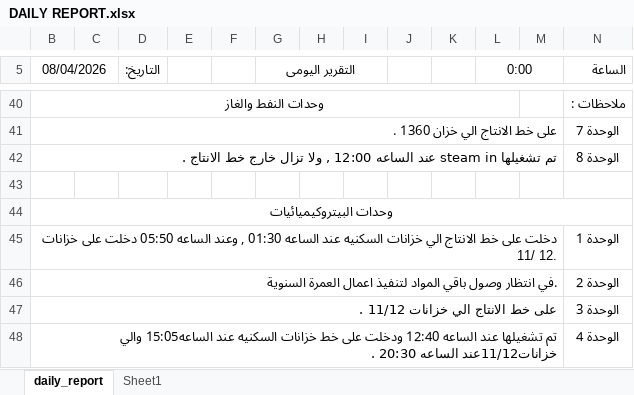
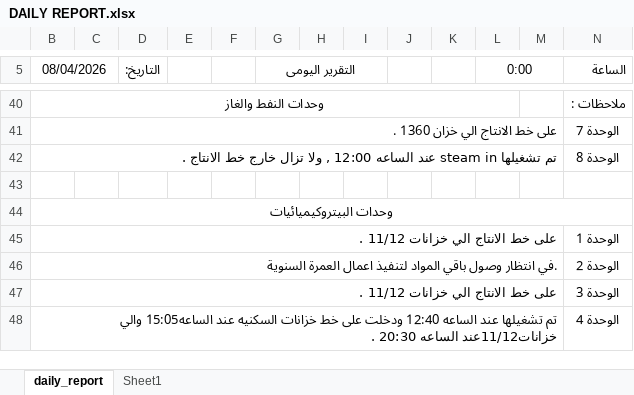
Before and after one commit to legacy7yt/backup, an Excel workbook: DAILY REPORT.xlsx, sheet daily_report, drawn as a sheet; only a part is shown, gaps mark what is left out; values as stored, in another font and other column widths than the file's, no borders; charts and pictures not drawn; the diff names each change by its address in the sheet, - before the commit and + after, or states it on an @@ line.

Commit message:
Auto update

```diff
--- a/DAILY REPORT.xlsx (sheet daily_report)
+++ b/DAILY REPORT.xlsx (sheet daily_report)
-B45 (08/04/2026): دخلت على خط الانتاج الي خزانات السكنيه عند الساعه 01:30 , وعند الساعه 05:50 دخلت على خزانات 11/ 12.
+B45 (08/04/2026): على خط الانتاج الي خزانات 11/12 .
```
